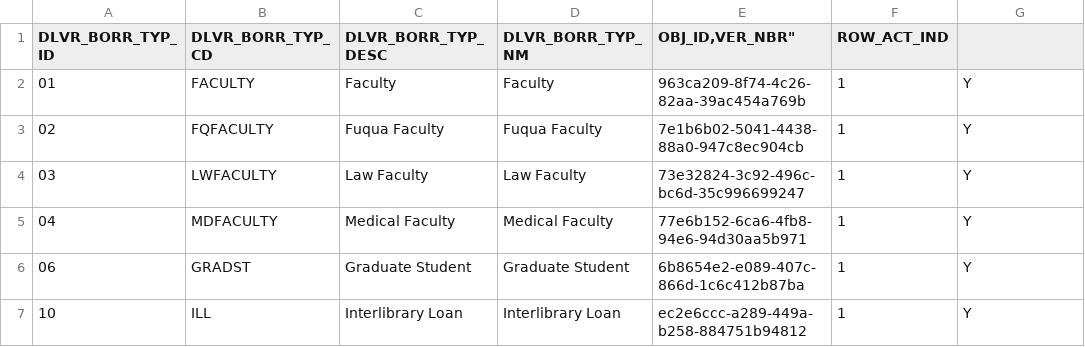
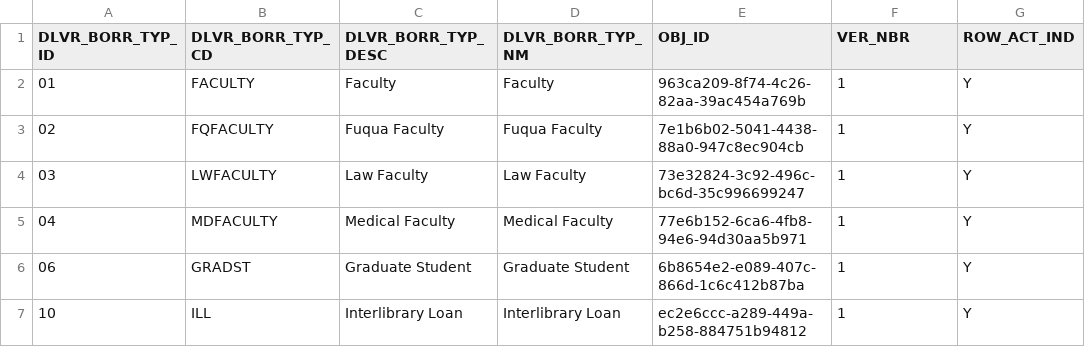
Before and after one commit to jackhill/ole, a CSV file: ole-app/ole-db/ole-liquibase/ole-liquibase-changeset/src/main/resources/ole-inst/ole_dlvr_borr_typ_t.csv, drawn as a sheet; only a part is shown.

Commit message:
Try without quotes on the header

```diff
--- a/ole-app/ole-db/ole-liquibase/ole-liquibase-changeset/src/main/resources/ole-inst/ole_dlvr_borr_typ_t.csv
+++ b/ole-app/ole-db/ole-liquibase/ole-liquibase-changeset/src/main/resources/ole-inst/ole_dlvr_borr_typ_t.csv
@@ -1,2 +1,2 @@
-"DLVR_BORR_TYP_ID","DLVR_BORR_TYP_CD","DLVR_BORR_TYP_DESC","DLVR_BORR_TYP_NM","OBJ_ID,"VER_NBR","ROW_ACT_IND"
+DLVR_BORR_TYP_ID,DLVR_BORR_TYP_CD,DLVR_BORR_TYP_DESC,DLVR_BORR_TYP_NM,OBJ_ID,VER_NBR,ROW_ACT_IND
 "01","FACULTY","Faculty","Faculty","963ca209-8f74-4c26-82aa-39ac454a769b",1,"Y"
```
